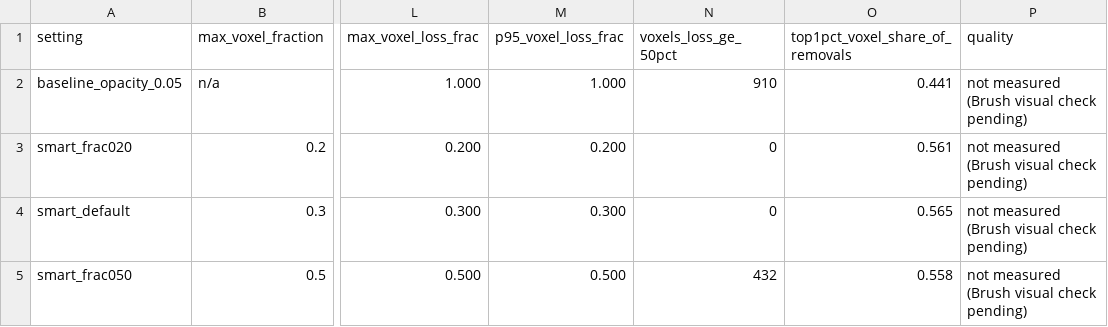
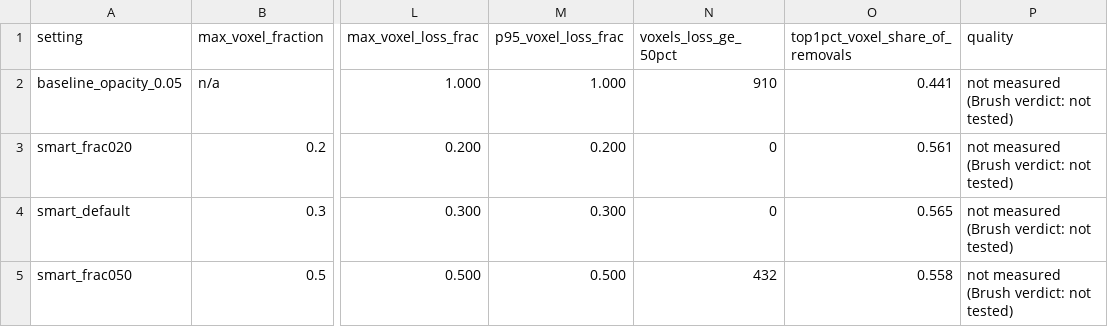
Before and after one commit to Natehc6002/3DGS-3D-RECONSTRUCTION-USING-GAUSSIAN-SPLATTING, a CSV file: optimization/results/smart_prune_figurine.csv, drawn as a sheet; only a part is shown, gaps mark what is left out; the diff names each change by its address in the sheet, - before the commit and + after, or states it on an @@ line.

```diff
--- a/optimization/results/smart_prune_figurine.csv
+++ b/optimization/results/smart_prune_figurine.csv
-P2:P5 (quality): not measured (Brush visual check pending)
+P2:P5 (quality): not measured (Brush verdict: not tested)
```
Also changed, not shown: optimization/results/size_reduction_figurine.csv, 2 other files.
